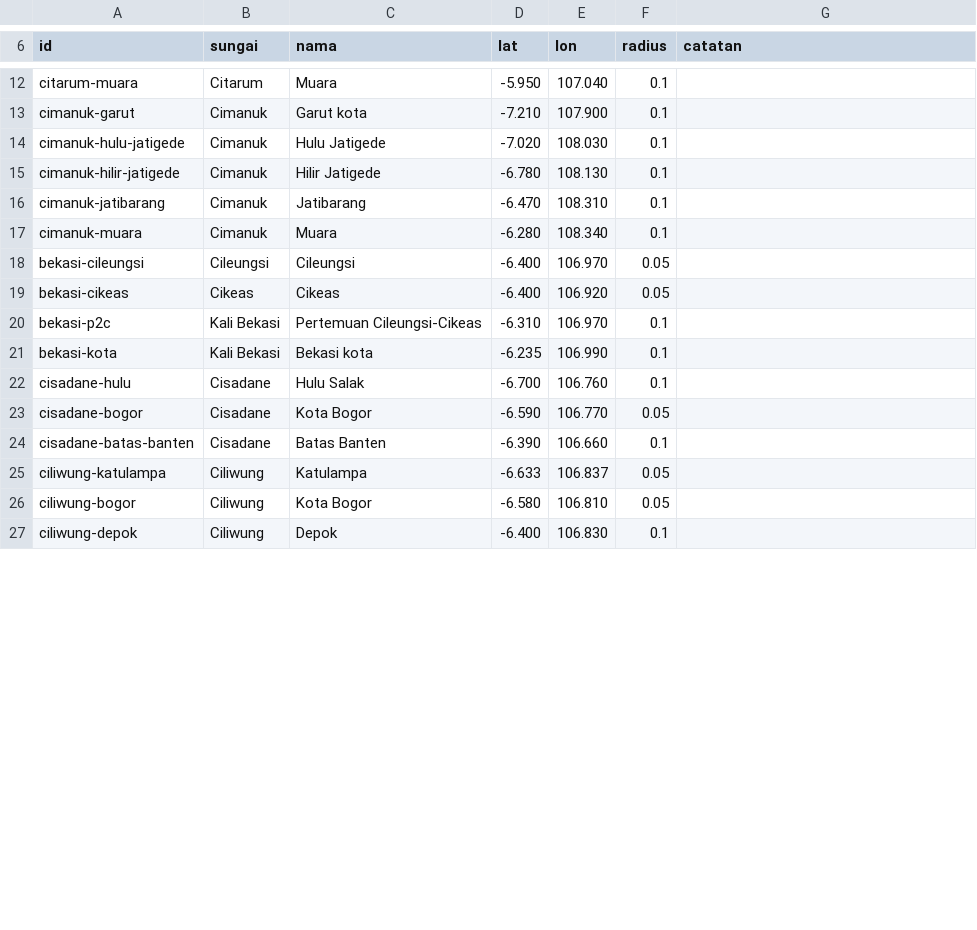
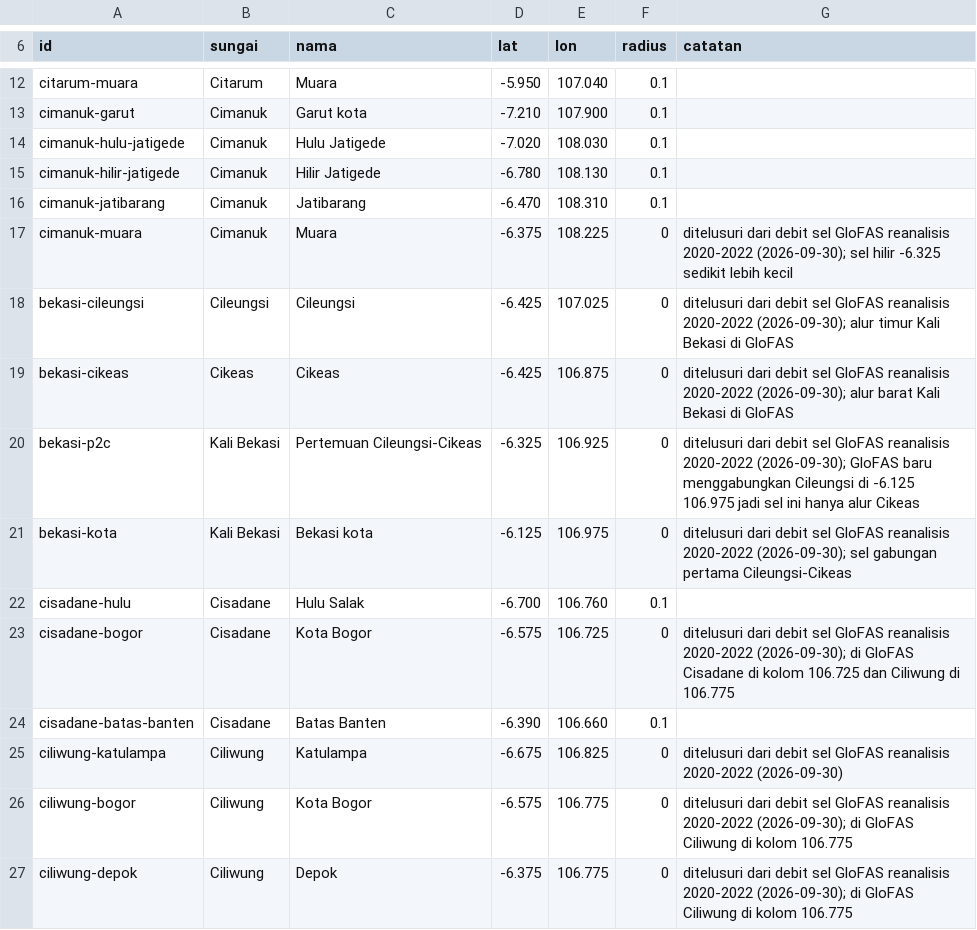
Before and after one commit to ramirezzServer/siaga, a CSV file: docs/calibration/titik-sungai-32.csv, drawn as a sheet; only a part is shown, gaps mark what is left out; the diff covers the shown part only.

```diff
--- a/docs/calibration/titik-sungai-32.csv
+++ b/docs/calibration/titik-sungai-32.csv
@@ -16,12 +16,12 @@ cimanuk-hilir-jatigede,Cimanuk,Hilir Jatigede,-6.780,108.130,0.1,
 cimanuk-jatibarang,Cimanuk,Jatibarang,-6.470,108.310,0.1,
-cimanuk-muara,Cimanuk,Muara,-6.280,108.340,0.1,
-bekasi-cileungsi,Cileungsi,Cileungsi,-6.400,106.970,0.05,
-bekasi-cikeas,Cikeas,Cikeas,-6.400,106.920,0.05,
-bekasi-p2c,Kali Bekasi,Pertemuan Cileungsi-Cikeas,-6.310,106.970,0.1,
-bekasi-kota,Kali Bekasi,Bekasi kota,-6.235,106.990,0.1,
+cimanuk-muara,Cimanuk,Muara,-6.375,108.225,0,ditelusuri dari debit sel GloFAS reanalisis 2020-2022 (2026-09-30); sel hilir -6.325 sedikit lebih kecil
+bekasi-cileungsi,Cileungsi,Cileungsi,-6.425,107.025,0,ditelusuri dari debit sel GloFAS reanalisis 2020-2022 (2026-09-30); alur timur Kali Bekasi di GloFAS
+bekasi-cikeas,Cikeas,Cikeas,-6.425,106.875,0,ditelusuri dari debit sel GloFAS reanalisis 2020-2022 (2026-09-30); alur barat Kali Bekasi di GloFAS
+bekasi-p2c,Kali Bekasi,Pertemuan Cileungsi-Cikeas,-6.325,106.925,0,ditelusuri dari debit sel GloFAS reanalisis 2020-2022 (2026-09-30); GloFAS baru menggabungkan Cileungsi di -6.125 106.975 jadi sel ini hanya alur Cikeas
+bekasi-kota,Kali Bekasi,Bekasi kota,-6.125,106.975,0,ditelusuri dari debit sel GloFAS reanalisis 2020-2022 (2026-09-30); sel gabungan pertama Cileungsi-Cikeas
 cisadane-hulu,Cisadane,Hulu Salak,-6.700,106.760,0.1,
-cisadane-bogor,Cisadane,Kota Bogor,-6.590,106.770,0.05,
+cisadane-bogor,Cisadane,Kota Bogor,-6.575,106.725,0,ditelusuri dari debit sel GloFAS reanalisis 2020-2022 (2026-09-30); di GloFAS Cisadane di kolom 106.725 dan Ciliwung di 106.775
 cisadane-batas-banten,Cisadane,Batas Banten,-6.390,106.660,0.1,
-ciliwung-katulampa,Ciliwung,Katulampa,-6.633,106.837,0.05,
-ciliwung-bogor,Ciliwung,Kota Bogor,-6.580,106.810,0.05,
-ciliwung-depok,Ciliwung,Depok,-6.400,106.830,0.1,
+ciliwung-katulampa,Ciliwung,Katulampa,-6.675,106.825,0,ditelusuri dari debit sel GloFAS reanalisis 2020-2022 (2026-09-30)
+ciliwung-bogor,Ciliwung,Kota Bogor,-6.575,106.775,0,ditelusuri dari debit sel GloFAS reanalisis 2020-2022 (2026-09-30); di GloFAS Ciliwung di kolom 106.775
+ciliwung-depok,Ciliwung,Depok,-6.375,106.775,0,ditelusuri dari debit sel GloFAS reanalisis 2020-2022 (2026-09-30); di GloFAS Ciliwung di kolom 106.775
```
Also changed, not shown: 21 edited cells elsewhere in this file, services/ingest/internal/adapters/sitelist/data/rivers_32.csv, 1 other file.
